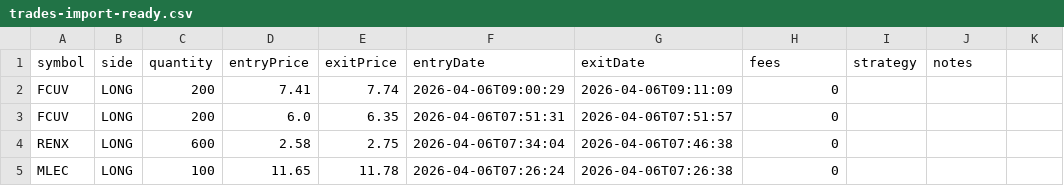
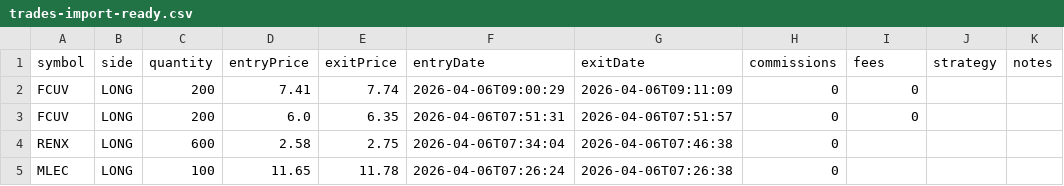
Before and after one commit to sim-haupt/Trader, a CSV file: samples/trades-import-ready.csv, drawn as a sheet; only a part is shown.

```diff
--- a/samples/trades-import-ready.csv
+++ b/samples/trades-import-ready.csv
@@ -1,4 +1,4 @@
-symbol,side,quantity,entryPrice,exitPrice,entryDate,exitDate,fees,strategy,notes
-FCUV,LONG,200,7.41,7.74,2026-04-06T09:00:29,2026-04-06T09:11:09,0,,
-FCUV,LONG,200,6.0,6.35,2026-04-06T07:51:31,2026-04-06T07:51:57,0,,
+symbol,side,quantity,entryPrice,exitPrice,entryDate,exitDate,commissions,fees,strategy,notes
+FCUV,LONG,200,7.41,7.74,2026-04-06T09:00:29,2026-04-06T09:11:09,0,0,,
+FCUV,LONG,200,6.0,6.35,2026-04-06T07:51:31,2026-04-06T07:51:57,0,0,,
 RENX,LONG,600,2.58,2.75,2026-04-06T07:34:04,2026-04-06T07:46:38,0,,
```
Also changed, not shown: 21 other files.
